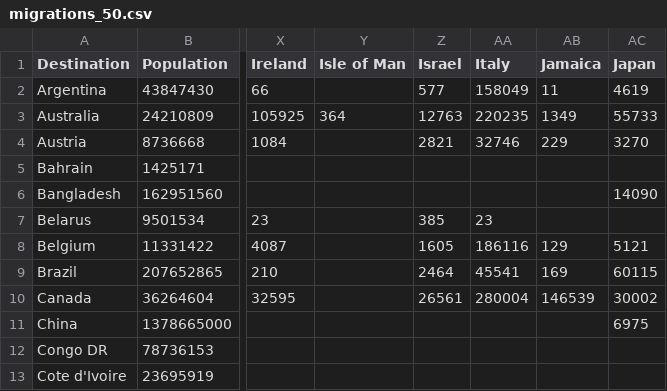
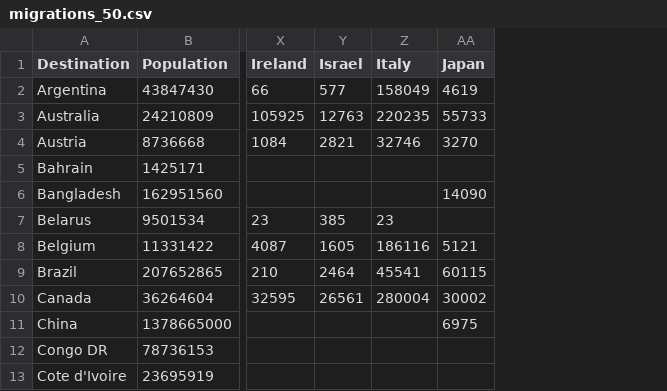
Before and after one commit to helderdarocha/DataVizWithJavaScriptBook, a CSV file: Chapter12/Data/migrations_50.csv, drawn as a sheet; only a part is shown, gaps mark what is left out; the diff names each change by its address in the sheet, - before the commit and + after, or states it on an @@ line.

```diff
--- a/Chapter12/Data/migrations_50.csv
+++ b/Chapter12/Data/migrations_50.csv
-column Y (Isle of Man), row 3: 364
-column AB (Jamaica), rows 2-10: 11 | 1349 | 229 |  |  |  | 129 | 169 | 146539
```
Also changed, not shown: Chapter12/Data/migration_2017.csv, 9 other files.
